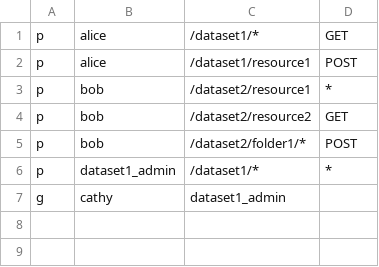
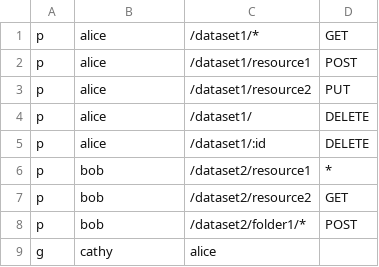
Before and after one commit to ezewu/koa-casbin, a CSV file: examples/authz_policy.csv, drawn as a sheet.

```diff
--- a/examples/authz_policy.csv
+++ b/examples/authz_policy.csv
@@ -2,2 +2,5 @@ p, alice, /dataset1/*, GET
 p, alice, /dataset1/resource1, POST
+p, alice, /dataset1/resource2, PUT
+p, alice, /dataset1/, DELETE
+p, alice, /dataset1/:id, DELETE
 p, bob, /dataset2/resource1, *
@@ -5,3 +8,2 @@ p, bob, /dataset2/resource2, GET
 p, bob, /dataset2/folder1/*, POST
-p, dataset1_admin, /dataset1/*, *
-g, cathy, dataset1_admin
+g, cathy, alice
```
Also changed, not shown: 4 other files.
